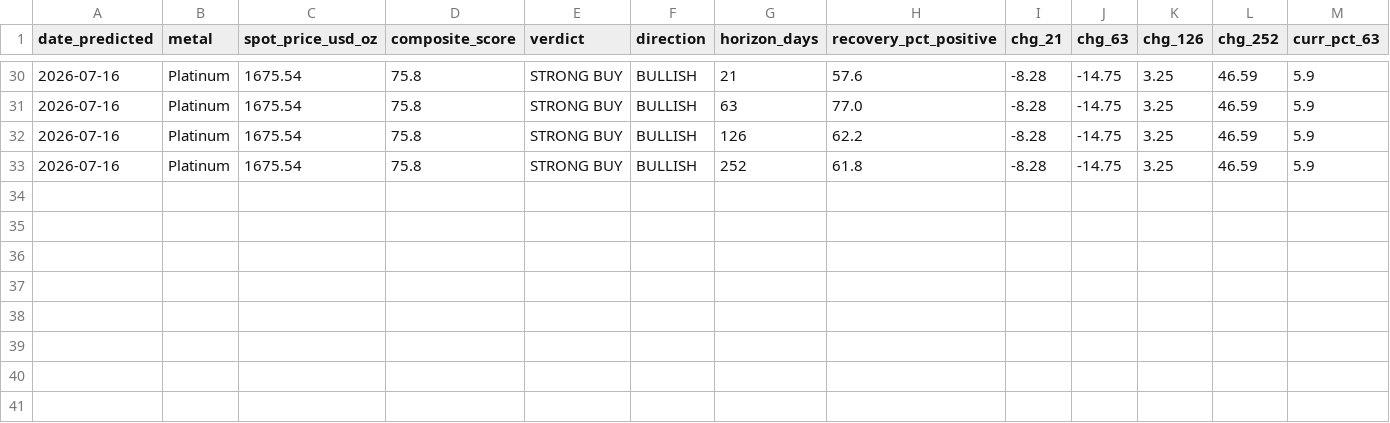
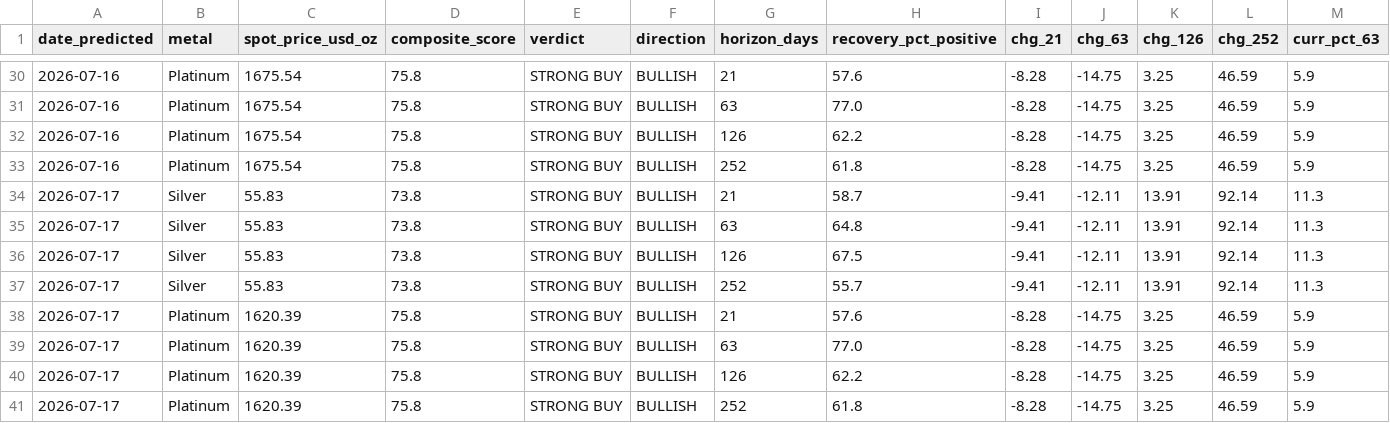
Before and after one commit to quantarram/quant-regime-research, a CSV file: notebooks/metals_predictions.csv, drawn as a sheet; only a part is shown, gaps mark what is left out; rows hold the shown columns only; the diff names each change by its address in the sheet, - before the commit and + after, or states it on an @@ line.

```diff
--- a/notebooks/metals_predictions.csv
+++ b/notebooks/metals_predictions.csv
+row 34: 2026-07-17 | Silver | 55.83 | 73.8 | STRONG BUY | BULLISH | 21 | 58.7 | -9.41 | -12.11 | 13.91 | 92.14 | 11.3
+row 35: 2026-07-17 | Silver | 55.83 | 73.8 | STRONG BUY | BULLISH | 63 | 64.8 | -9.41 | -12.11 | 13.91 | 92.14 | 11.3
+row 36: 2026-07-17 | Silver | 55.83 | 73.8 | STRONG BUY | BULLISH | 126 | 67.5 | -9.41 | -12.11 | 13.91 | 92.14 | 11.3
+row 37: 2026-07-17 | Silver | 55.83 | 73.8 | STRONG BUY | BULLISH | 252 | 55.7 | -9.41 | -12.11 | 13.91 | 92.14 | 11.3
+row 38: 2026-07-17 | Platinum | 1620.39 | 75.8 | STRONG BUY | BULLISH | 21 | 57.6 | -8.28 | -14.75 | 3.25 | 46.59 | 5.9
+row 39: 2026-07-17 | Platinum | 1620.39 | 75.8 | STRONG BUY | BULLISH | 63 | 77.0 | -8.28 | -14.75 | 3.25 | 46.59 | 5.9
+row 40: 2026-07-17 | Platinum | 1620.39 | 75.8 | STRONG BUY | BULLISH | 126 | 62.2 | -8.28 | -14.75 | 3.25 | 46.59 | 5.9
+row 41: 2026-07-17 | Platinum | 1620.39 | 75.8 | STRONG BUY | BULLISH | 252 | 61.8 | -8.28 | -14.75 | 3.25 | 46.59 | 5.9
```
Also changed, not shown: notebooks/gold_predictions.csv, notebooks/ibkr_paper_ledger.csv, 4 other files.
